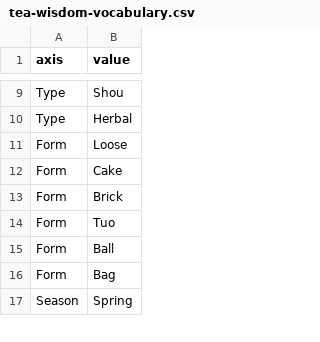
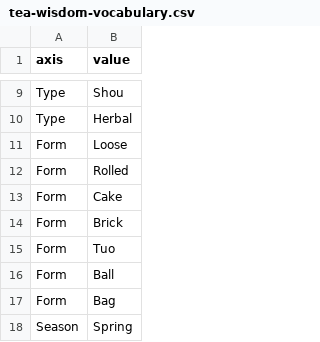
Before and after one commit to storyoftheleaf/teajia, a CSV file: public/wisdom/tea-wisdom-vocabulary.csv, drawn as a sheet; only a part is shown, gaps mark what is left out; the diff names each change by its address in the sheet, - before the commit and + after, or states it on an @@ line.

```diff
--- a/public/wisdom/tea-wisdom-vocabulary.csv
+++ b/public/wisdom/tea-wisdom-vocabulary.csv
+row 12: Form | Rolled
```
Also changed, not shown: 16 other files.
